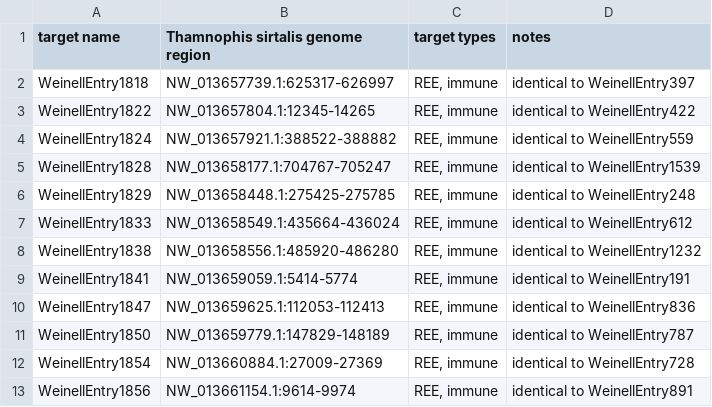
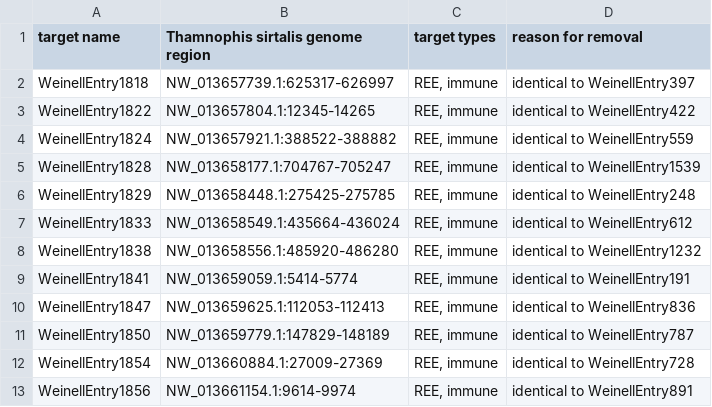
Before and after one commit to JeffWeinell/REEs, a TSV file: ArborFiles/Version1-loci-removed_duplicate-targets.tsv, drawn as a sheet.

Commit message:
Update Version1-loci-removed_duplicate-targets.tsv

```diff
--- a/ArborFiles/Version1-loci-removed_duplicate-targets.tsv
+++ b/ArborFiles/Version1-loci-removed_duplicate-targets.tsv
@@ -1,2 +1,2 @@
-target name	Thamnophis sirtalis genome region	target types 	notes
+target name	Thamnophis sirtalis genome region	target types 	reason for removal
 WeinellEntry1818	NW_013657739.1:625317-626997	REE, immune	identical to WeinellEntry397
```
